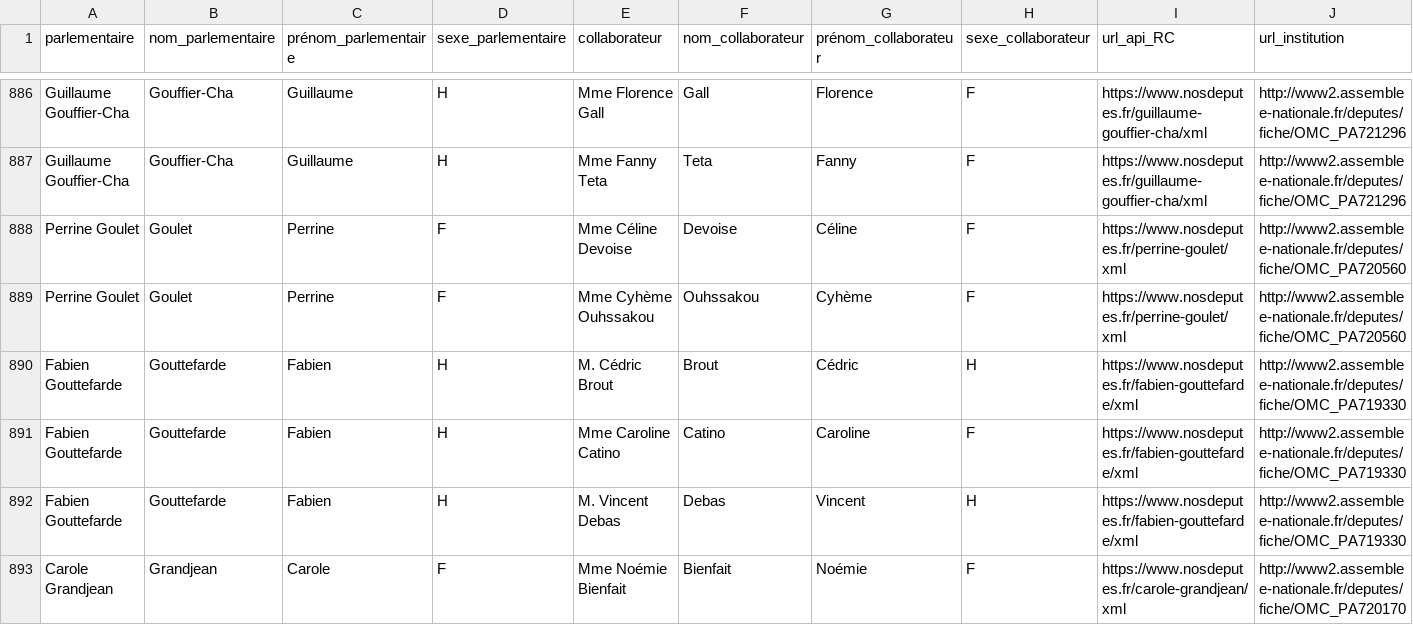
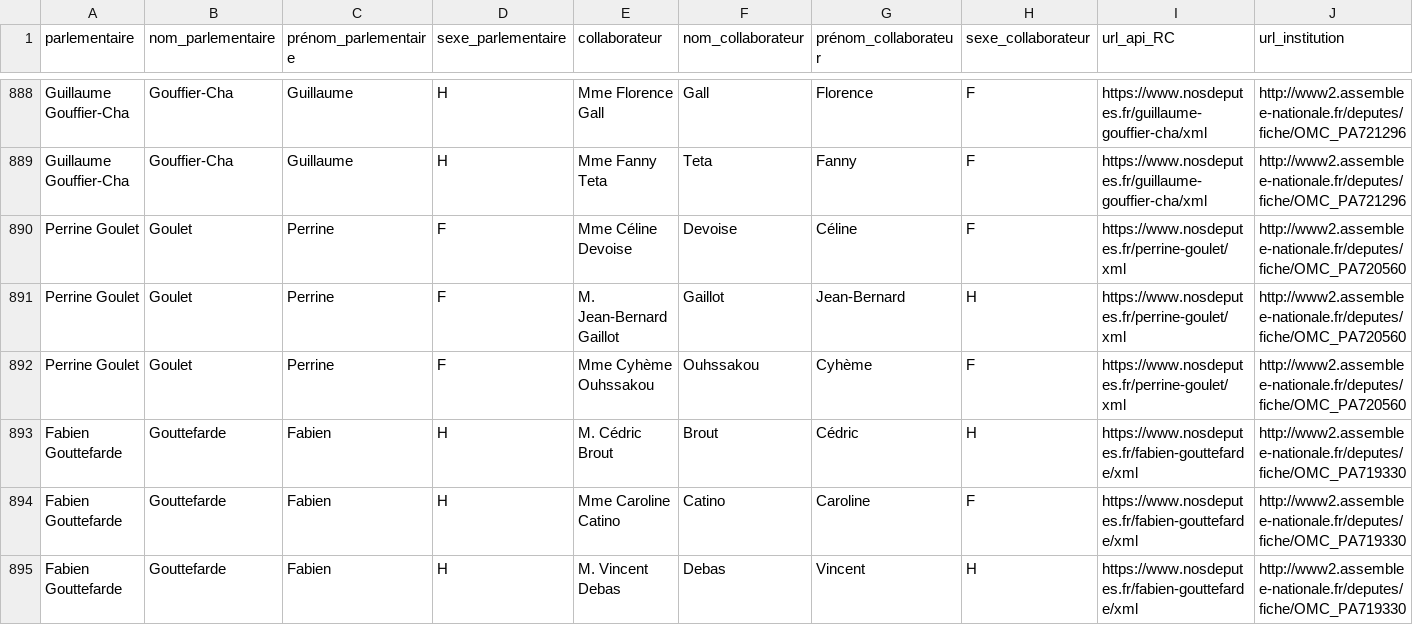
Before and after one commit to regardscitoyens/Collaborateurs-Parlement, a CSV file: data/liste_deputes_collaborateurs.csv, drawn as a sheet; only a part is shown, gaps mark what is left out; the shorter side is filled out with more unchanged rows; rows hold the shown columns only; the diff covers the shown part only; the diff names each change by its address in the sheet, - before the commit and + after, or states it on an @@ line.

Commit message:
autoupdate députés

```diff
--- a/data/liste_deputes_collaborateurs.csv
+++ b/data/liste_deputes_collaborateurs.csv
+row 891: Perrine Goulet | Goulet | Perrine | F | M. Jean-Bernard Gaillot | Gaillot | Jean-Bernard | H | https://www.nosdeputes.fr/perrine-goulet/xml | http://www2.assemblee-nationale.fr/deputes/fiche/OMC_PA720560
```
Also changed, not shown: 13 added rows and 4 removed rows elsewhere in this file.
